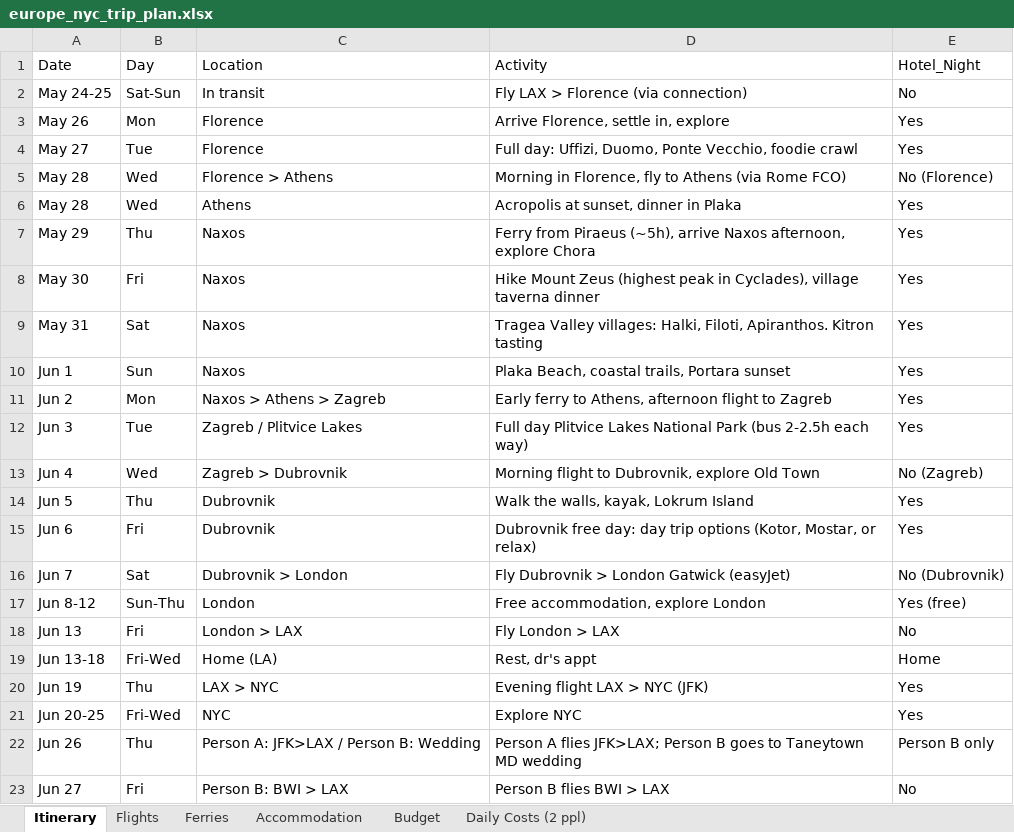
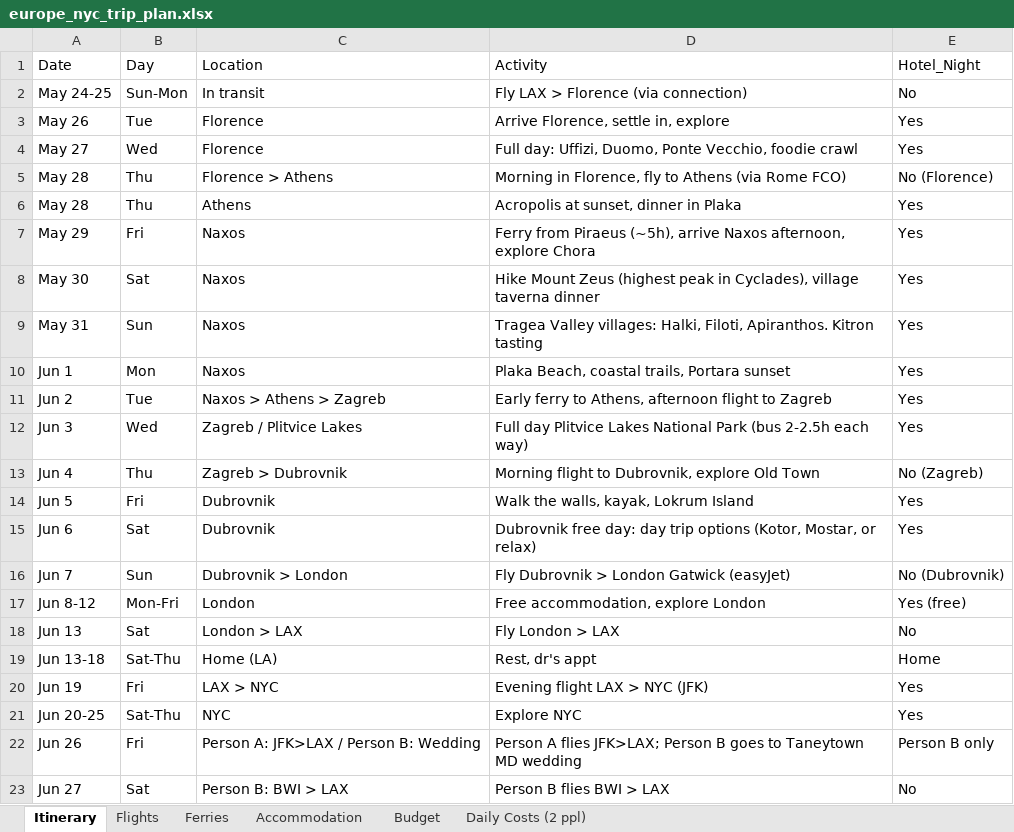
Before and after one commit to cavandonohoe/cavandonohoe.github.io, an Excel workbook: europe_nyc_trip_plan.xlsx, sheet Itinerary, drawn as a sheet; values as stored, in another font and other column widths than the file's, no borders; the diff names each change by its address in the sheet, - before the commit and + after, or states it on an @@ line.

Commit message:
Fix days of week in itinerary (was off by 2)

```diff
--- a/europe_nyc_trip_plan.xlsx (sheet Itinerary)
+++ b/europe_nyc_trip_plan.xlsx (sheet Itinerary)
-B2 (Day): Sat-Sun
+B2 (Day): Sun-Mon
-B3 (Day): Mon
+B3 (Day): Tue
-B4 (Day): Tue
+B4 (Day): Wed
-B5:B6 (Day): Wed
+B5:B6 (Day): Thu
-B7 (Day): Thu
+B7 (Day): Fri
-B8 (Day): Fri
+B8 (Day): Sat
-B9 (Day): Sat
+B9 (Day): Sun
-B10 (Day): Sun
+B10 (Day): Mon
-B11 (Day): Mon
+B11 (Day): Tue
-B12 (Day): Tue
+B12 (Day): Wed
-B13 (Day): Wed
+B13 (Day): Thu
-B14 (Day): Thu
+B14 (Day): Fri
-B15 (Day): Fri
+B15 (Day): Sat
-B16 (Day): Sat
+B16 (Day): Sun
-B17 (Day): Sun-Thu
+B17 (Day): Mon-Fri
-B18 (Day): Fri
+B18 (Day): Sat
-B19 (Day): Fri-Wed
+B19 (Day): Sat-Thu
-B20 (Day): Thu
+B20 (Day): Fri
-B21 (Day): Fri-Wed
+B21 (Day): Sat-Thu
-B22 (Day): Thu
+B22 (Day): Fri
-B23 (Day): Fri
+B23 (Day): Sat
```
